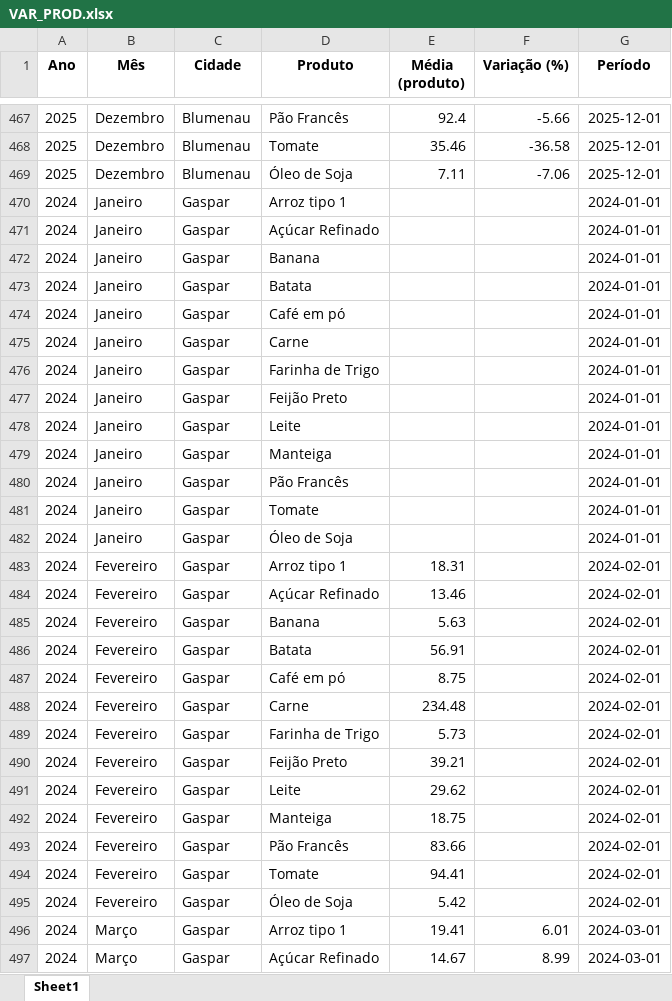
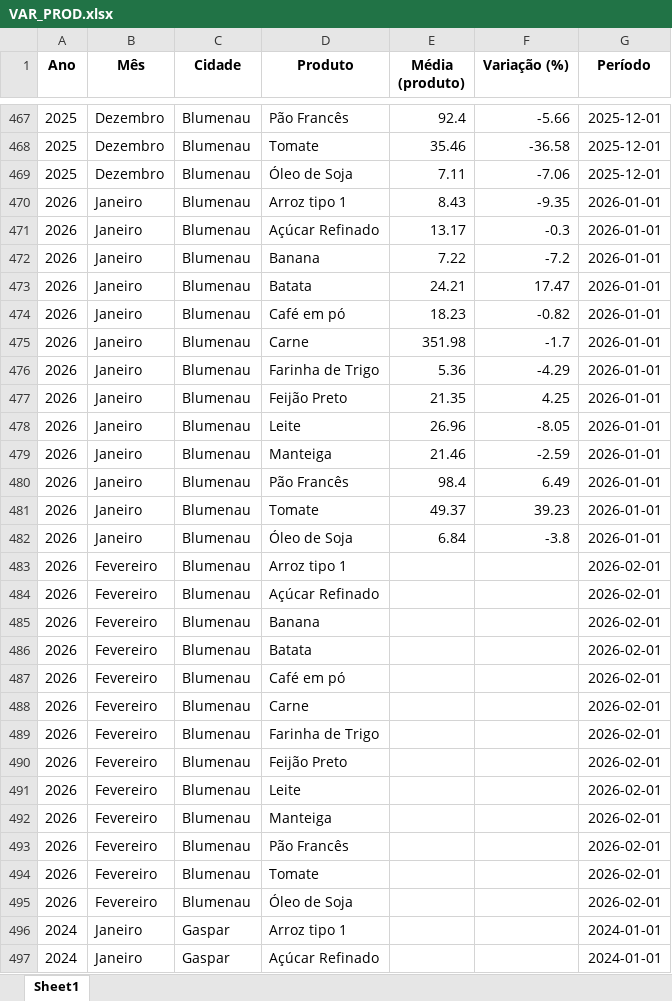
Before and after one commit to bttomio/CidadaniaFinanceira, an Excel workbook: VAR_PROD.xlsx, sheet Sheet1, drawn as a sheet; only a part is shown, gaps mark what is left out; the shorter side is filled out with more unchanged rows; values as stored, in another font and other column widths than the file's, no borders; the diff names each change by its address in the sheet, - before the commit and + after, or states it on an @@ line.

Commit message:
Janeiro 2026

```diff
--- a/VAR_PROD.xlsx (sheet Sheet1)
+++ b/VAR_PROD.xlsx (sheet Sheet1)
+row 470: 2026 | Janeiro | Blumenau | Arroz tipo 1 | 8.43 | -9.35 | 2026-01-01
+row 471: 2026 | Janeiro | Blumenau | Açúcar Refinado | 13.17 | -0.3 | 2026-01-01
+row 472: 2026 | Janeiro | Blumenau | Banana | 7.22 | -7.2 | 2026-01-01
+row 473: 2026 | Janeiro | Blumenau | Batata | 24.21 | 17.47 | 2026-01-01
+row 474: 2026 | Janeiro | Blumenau | Café em pó | 18.23 | -0.82 | 2026-01-01
+row 475: 2026 | Janeiro | Blumenau | Carne | 351.98 | -1.7 | 2026-01-01
+row 476: 2026 | Janeiro | Blumenau | Farinha de Trigo | 5.36 | -4.29 | 2026-01-01
+row 477: 2026 | Janeiro | Blumenau | Feijão Preto | 21.35 | 4.25 | 2026-01-01
+row 478: 2026 | Janeiro | Blumenau | Leite | 26.96 | -8.05 | 2026-01-01
+row 479: 2026 | Janeiro | Blumenau | Manteiga | 21.46 | -2.59 | 2026-01-01
+row 480: 2026 | Janeiro | Blumenau | Pão Francês | 98.4 | 6.49 | 2026-01-01
+row 481: 2026 | Janeiro | Blumenau | Tomate | 49.37 | 39.23 | 2026-01-01
+row 482: 2026 | Janeiro | Blumenau | Óleo de Soja | 6.84 | -3.8 | 2026-01-01
+row 483: 2026 | Fevereiro | Blumenau | Arroz tipo 1 |  |  | 2026-02-01
+row 484: 2026 | Fevereiro | Blumenau | Açúcar Refinado |  |  | 2026-02-01
+row 485: 2026 | Fevereiro | Blumenau | Banana |  |  | 2026-02-01
+row 486: 2026 | Fevereiro | Blumenau | Batata |  |  | 2026-02-01
+row 487: 2026 | Fevereiro | Blumenau | Café em pó |  |  | 2026-02-01
+row 488: 2026 | Fevereiro | Blumenau | Carne |  |  | 2026-02-01
+row 489: 2026 | Fevereiro | Blumenau | Farinha de Trigo |  |  | 2026-02-01
+row 490: 2026 | Fevereiro | Blumenau | Feijão Preto |  |  | 2026-02-01
+row 491: 2026 | Fevereiro | Blumenau | Leite |  |  | 2026-02-01
+row 492: 2026 | Fevereiro | Blumenau | Manteiga |  |  | 2026-02-01
+row 493: 2026 | Fevereiro | Blumenau | Pão Francês |  |  | 2026-02-01
+row 494: 2026 | Fevereiro | Blumenau | Tomate |  |  | 2026-02-01
+row 495: 2026 | Fevereiro | Blumenau | Óleo de Soja |  |  | 2026-02-01
```
Also changed, not shown: CT.xlsx, 3 other files.
